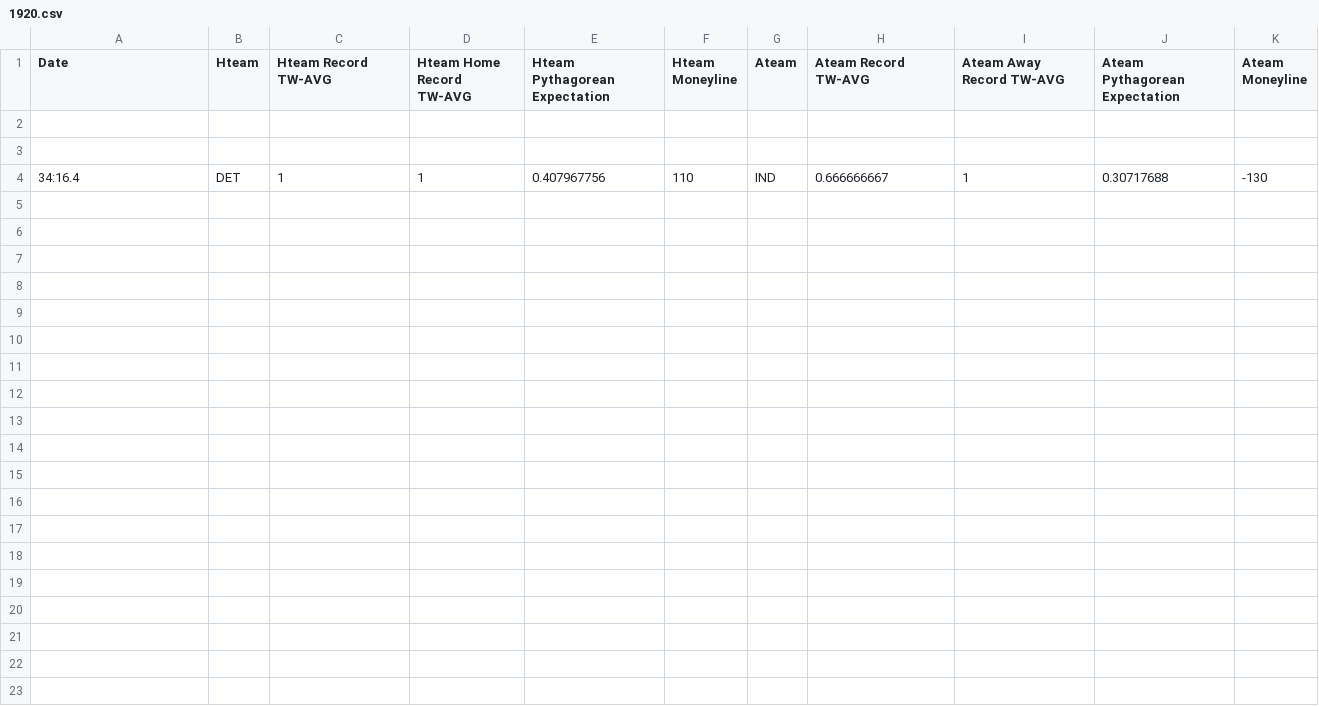
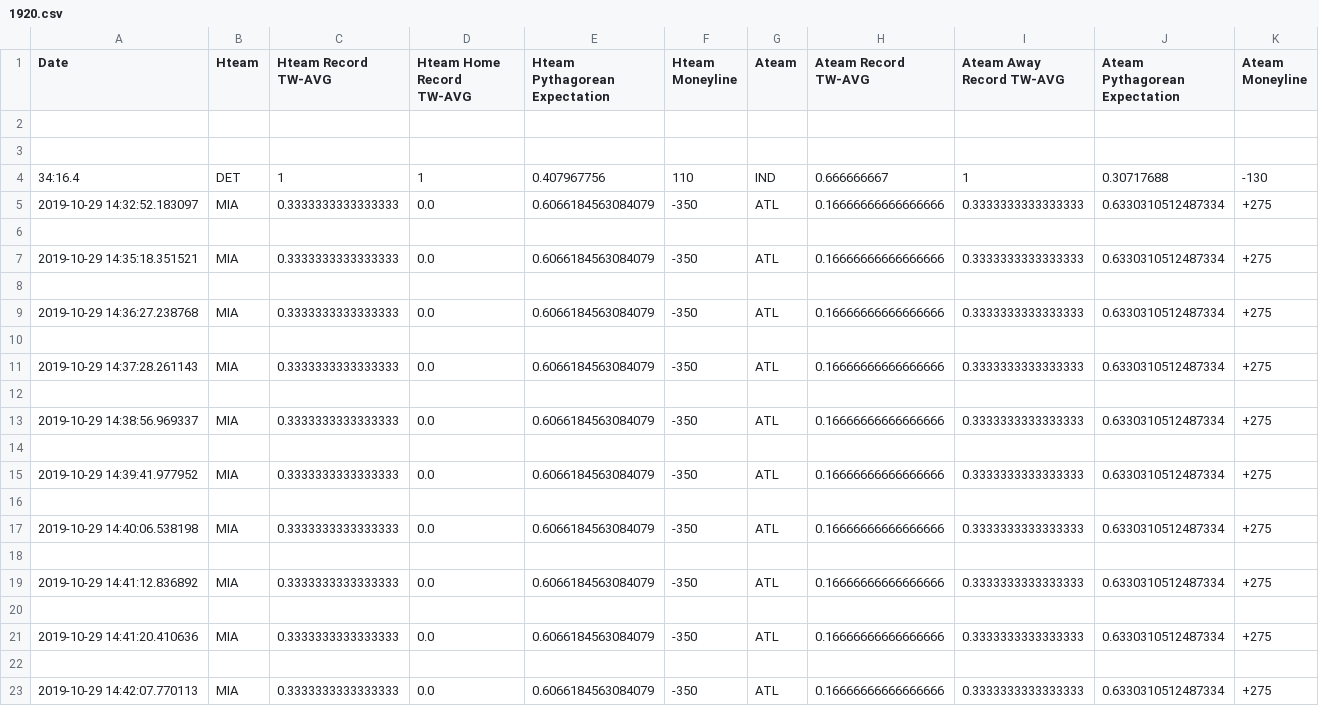
Before and after one commit to miller-ian/miller-fund, a CSV file: 1920.csv, drawn as a sheet; only a part is shown; the diff covers the shown part only.

```diff
--- a/1920.csv
+++ b/1920.csv
@@ -4 +4,20 @@ Date,Hteam,Hteam Record TW-AVG,Hteam Home Record TW-AVG,Hteam Pythagorean Expect
 34:16.4,DET,1,1,0.407967756,110,IND,0.666666667,1,0.30717688,-130
+2019-10-29 14:32:52.183097,MIA,0.3333333333333333,0.0,0.6066184563084079,-350,ATL,0.16666666666666666,0.3333333333333333,0.6330310512487334,+275
+
+2019-10-29 14:35:18.351521,MIA,0.3333333333333333,0.0,0.6066184563084079,-350,ATL,0.16666666666666666,0.3333333333333333,0.6330310512487334,+275
+
+2019-10-29 14:36:27.238768,MIA,0.3333333333333333,0.0,0.6066184563084079,-350,ATL,0.16666666666666666,0.3333333333333333,0.6330310512487334,+275
+
+2019-10-29 14:37:28.261143,MIA,0.3333333333333333,0.0,0.6066184563084079,-350,ATL,0.16666666666666666,0.3333333333333333,0.6330310512487334,+275
+
+2019-10-29 14:38:56.969337,MIA,0.3333333333333333,0.0,0.6066184563084079,-350,ATL,0.16666666666666666,0.3333333333333333,0.6330310512487334,+275
+
+2019-10-29 14:39:41.977952,MIA,0.3333333333333333,0.0,0.6066184563084079,-350,ATL,0.16666666666666666,0.3333333333333333,0.6330310512487334,+275
+
+2019-10-29 14:40:06.538198,MIA,0.3333333333333333,0.0,0.6066184563084079,-350,ATL,0.16666666666666666,0.3333333333333333,0.6330310512487334,+275
+
+2019-10-29 14:41:12.836892,MIA,0.3333333333333333,0.0,0.6066184563084079,-350,ATL,0.16666666666666666,0.3333333333333333,0.6330310512487334,+275
+
+2019-10-29 14:41:20.410636,MIA,0.3333333333333333,0.0,0.6066184563084079,-350,ATL,0.16666666666666666,0.3333333333333333,0.6330310512487334,+275
+
+2019-10-29 14:42:07.770113,MIA,0.3333333333333333,0.0,0.6066184563084079,-350,ATL,0.16666666666666666,0.3333333333333333,0.6330310512487334,+275
```
Also changed, not shown: 14 added rows elsewhere in this file, 3 other files.
